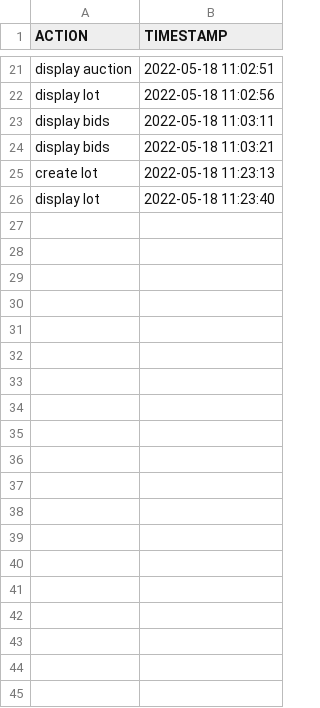
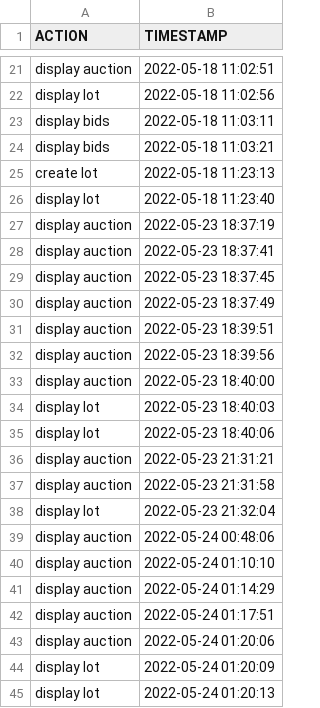
Before and after one commit to CristianMlab/auction-project, a CSV file: src/main/resources/csv/audit.csv, drawn as a sheet; only a part is shown, gaps mark what is left out; the diff covers the shown part only.

```diff
--- a/src/main/resources/csv/audit.csv
+++ b/src/main/resources/csv/audit.csv
@@ -26 +26,20 @@ create lot,2022-05-18 11:23:13
 display lot,2022-05-18 11:23:40
+display auction,2022-05-23 18:37:19
+display auction,2022-05-23 18:37:41
+display auction,2022-05-23 18:37:45
+display auction,2022-05-23 18:37:49
+display auction,2022-05-23 18:39:51
+display auction,2022-05-23 18:39:56
+display auction,2022-05-23 18:40:00
+display lot,2022-05-23 18:40:03
+display lot,2022-05-23 18:40:06
+display auction,2022-05-23 21:31:21
+display auction,2022-05-23 21:31:58
+display lot,2022-05-23 21:32:04
+display auction,2022-05-24 00:48:06
+display auction,2022-05-24 01:10:10
+display auction,2022-05-24 01:14:29
+display auction,2022-05-24 01:17:51
+display auction,2022-05-24 01:20:06
+display lot,2022-05-24 01:20:09
+display lot,2022-05-24 01:20:13
```
Also changed, not shown: 39 added rows elsewhere in this file, src/main/resources/csv/lots.csv, 27 other files.
